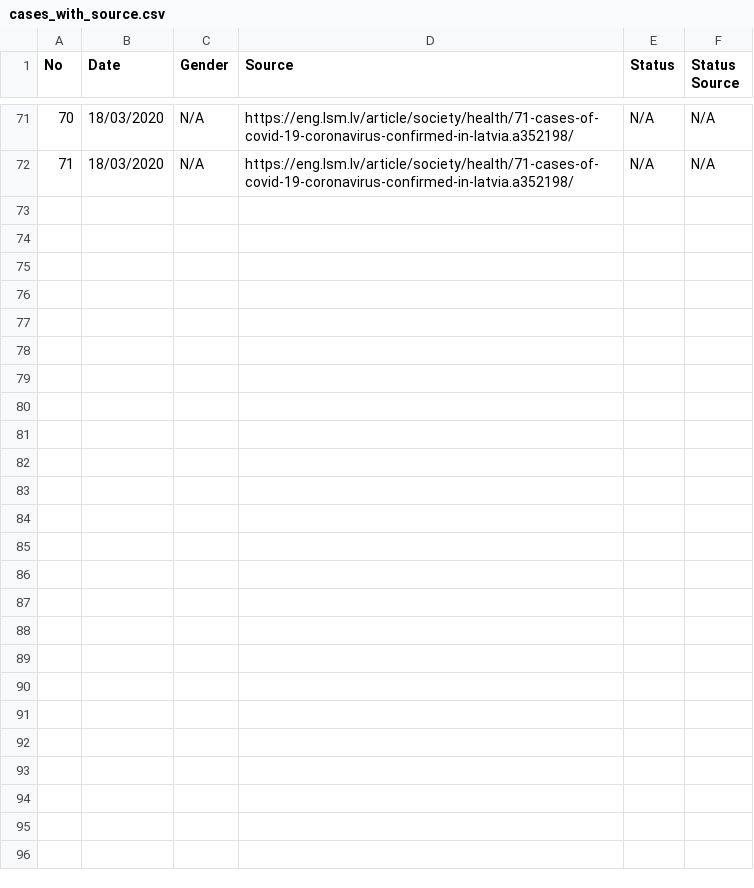
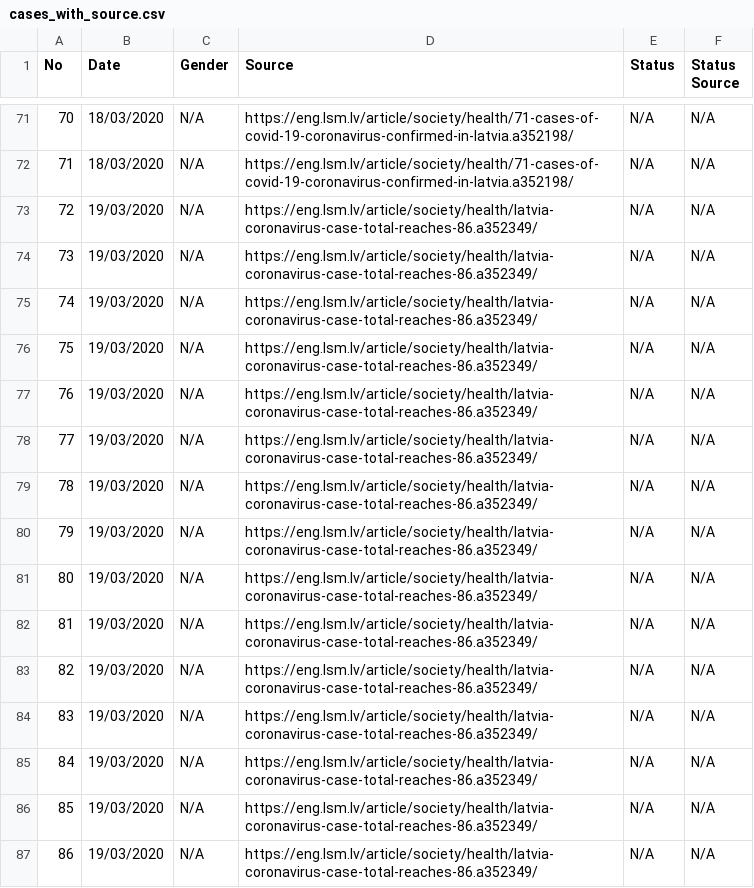
Before and after one commit to gundarsv/COVID-19-Latvia, a CSV file: cases_with_source.csv, drawn as a sheet; only a part is shown, gaps mark what is left out; the diff names each change by its address in the sheet, - before the commit and + after, or states it on an @@ line.

Commit message:
Updated cases_with_source.csv

```diff
--- a/cases_with_source.csv
+++ b/cases_with_source.csv
+row 73: 72 | 19/03/2020 | N/A | https://eng.lsm.lv/article/society/health/latvia-coronavirus-case-total-reaches-86.a352349/ | N/A | N/A
+row 74: 73 | 19/03/2020 | N/A | https://eng.lsm.lv/article/society/health/latvia-coronavirus-case-total-reaches-86.a352349/ | N/A | N/A
+row 75: 74 | 19/03/2020 | N/A | https://eng.lsm.lv/article/society/health/latvia-coronavirus-case-total-reaches-86.a352349/ | N/A | N/A
+row 76: 75 | 19/03/2020 | N/A | https://eng.lsm.lv/article/society/health/latvia-coronavirus-case-total-reaches-86.a352349/ | N/A | N/A
+row 77: 76 | 19/03/2020 | N/A | https://eng.lsm.lv/article/society/health/latvia-coronavirus-case-total-reaches-86.a352349/ | N/A | N/A
+row 78: 77 | 19/03/2020 | N/A | https://eng.lsm.lv/article/society/health/latvia-coronavirus-case-total-reaches-86.a352349/ | N/A | N/A
+row 79: 78 | 19/03/2020 | N/A | https://eng.lsm.lv/article/society/health/latvia-coronavirus-case-total-reaches-86.a352349/ | N/A | N/A
+row 80: 79 | 19/03/2020 | N/A | https://eng.lsm.lv/article/society/health/latvia-coronavirus-case-total-reaches-86.a352349/ | N/A | N/A
+row 81: 80 | 19/03/2020 | N/A | https://eng.lsm.lv/article/society/health/latvia-coronavirus-case-total-reaches-86.a352349/ | N/A | N/A
+row 82: 81 | 19/03/2020 | N/A | https://eng.lsm.lv/article/society/health/latvia-coronavirus-case-total-reaches-86.a352349/ | N/A | N/A
+row 83: 82 | 19/03/2020 | N/A | https://eng.lsm.lv/article/society/health/latvia-coronavirus-case-total-reaches-86.a352349/ | N/A | N/A
+row 84: 83 | 19/03/2020 | N/A | https://eng.lsm.lv/article/society/health/latvia-coronavirus-case-total-reaches-86.a352349/ | N/A | N/A
+row 85: 84 | 19/03/2020 | N/A | https://eng.lsm.lv/article/society/health/latvia-coronavirus-case-total-reaches-86.a352349/ | N/A | N/A
+row 86: 85 | 19/03/2020 | N/A | https://eng.lsm.lv/article/society/health/latvia-coronavirus-case-total-reaches-86.a352349/ | N/A | N/A
+row 87: 86 | 19/03/2020 | N/A | https://eng.lsm.lv/article/society/health/latvia-coronavirus-case-total-reaches-86.a352349/ | N/A | N/A
```
